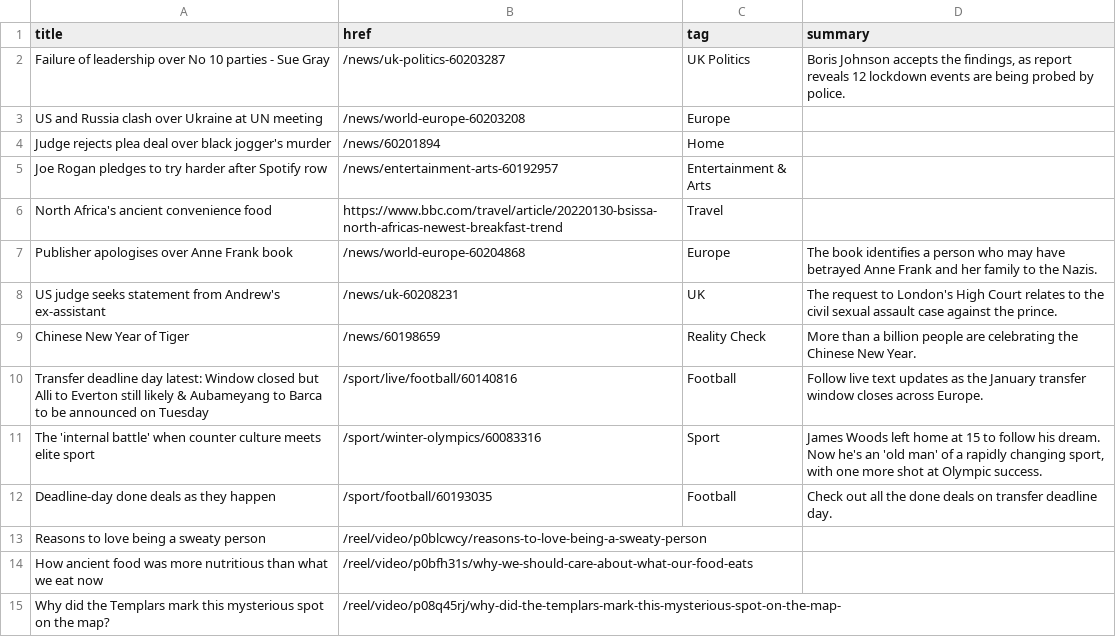
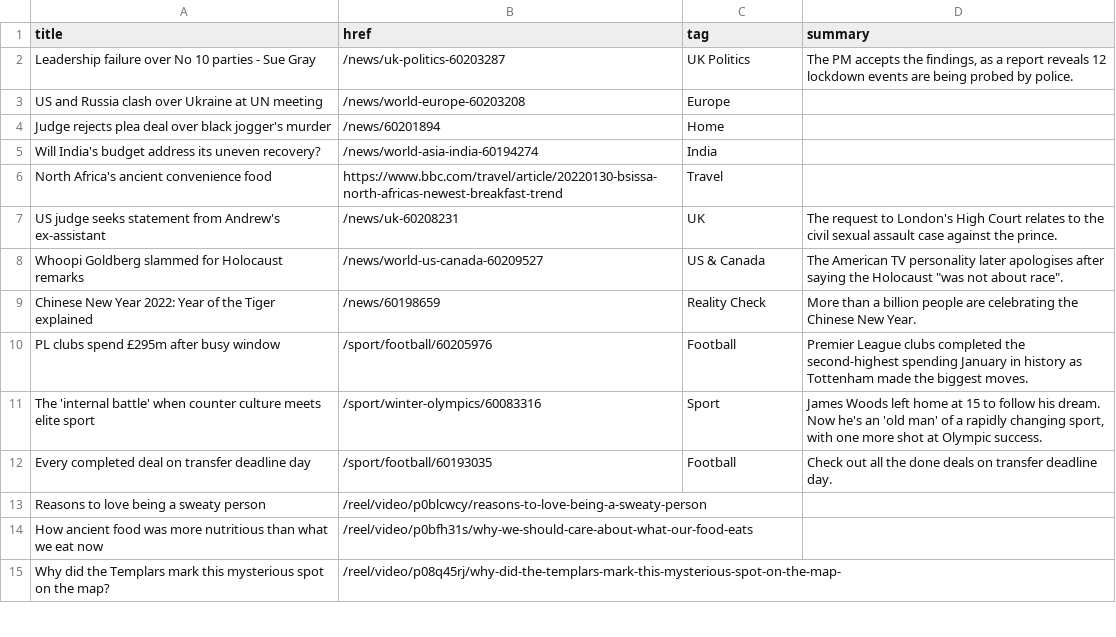
Before and after one commit to jsoma/autoscraper-changes, a CSV file: bbc-headlines.csv, drawn as a sheet; only a part is shown; the diff covers the shown part only.

```diff
--- a/bbc-headlines.csv
+++ b/bbc-headlines.csv
@@ -1,13 +1,13 @@
 title,href,tag,summary
-Failure of leadership over No 10 parties - Sue Gray,/news/uk-politics-60203287,UK Politics,"Boris Johnson accepts the findings, as report reveals 12 lockdown events are being probed by police."
+Leadership failure over No 10 parties - Sue Gray,/news/uk-politics-60203287,UK Politics,"The PM accepts the findings, as a report reveals 12 lockdown events are being probed by police."
 US and Russia clash over Ukraine at UN meeting,/news/world-europe-60203208,Europe,
 Judge rejects plea deal over black jogger's murder,/news/60201894,Home,
-Joe Rogan pledges to try harder after Spotify row,/news/entertainment-arts-60192957,Entertainment & Arts,
+Will India's budget address its uneven recovery?,/news/world-asia-india-60194274,India,
 North Africa's ancient convenience food,https://www.bbc.com/travel/article/20220130-bsissa-north-africas-newest-breakfast-trend,Travel,
-Publisher apologises over Anne Frank book,/news/world-europe-60204868,Europe,The book identifies a person who may have betrayed Anne Frank and her family to the Nazis.
 US judge seeks statement from Andrew's ex-assistant,/news/uk-60208231,UK,The request to London's High Court relates to the civil sexual assault case against the prince.
-Chinese New Year of Tiger,/news/60198659,Reality Check,More than a billion people are celebrating the Chinese New Year.
-Transfer deadline day latest: Window closed but Alli to Everton still likely & Aubameyang to Barca to be announced on Tuesday,/sport/live/football/60140816,Football,Follow live text updates as the January transfer window closes across Europe.
+Whoopi Goldberg slammed for Holocaust remarks,/news/world-us-canada-60209527,US & Canada,"The American TV personality later apologises after saying the Holocaust ""was not about race""."
+Chinese New Year 2022: Year of the Tiger explained,/news/60198659,Reality Check,More than a billion people are celebrating the Chinese New Year.
+PL clubs spend £295m after busy window,/sport/football/60205976,Football,Premier League clubs completed the second-highest spending January in history as Tottenham made the biggest moves.
 The 'internal battle' when counter culture meets elite sport,/sport/winter-olympics/60083316,Sport,"James Woods left home at 15 to follow his dream. Now he's an 'old man' of a rapidly changing sport, with one more shot at Olympic success."
-Deadline-day done deals as they happen,/sport/football/60193035,Football,Check out all the done deals on transfer deadline day.
+Every completed deal on transfer deadline day,/sport/football/60193035,Football,Check out all the done deals on transfer deadline day.
 Reasons to love being a sweaty person,/reel/video/p0blcwcy/reasons-to-love-being-a-sweaty-person,,
```
Also changed, not shown: 3 added rows, 3 removed rows, 1 moved row and 5 edited cells elsewhere in this file.
